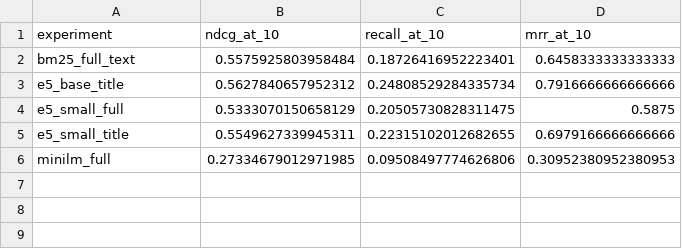
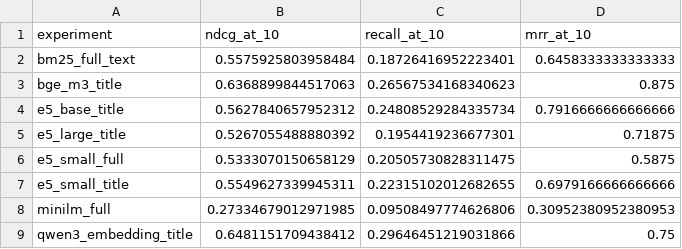
Before and after one commit to manupm87/pontia-bd-vect, a CSV file: resultados/evidencia/experimentos/tabla_comparativa.csv, drawn as a sheet.

```diff
--- a/resultados/evidencia/experimentos/tabla_comparativa.csv
+++ b/resultados/evidencia/experimentos/tabla_comparativa.csv
@@ -2,3 +2,5 @@ experiment,ndcg_at_10,recall_at_10,mrr_at_10
 bm25_full_text,0.5575925803958484,0.18726416952223401,0.6458333333333333
+bge_m3_title,0.6368899844517063,0.26567534168340623,0.875
 e5_base_title,0.5627840657952312,0.24808529284335734,0.7916666666666666
+e5_large_title,0.5267055488880392,0.1954419236677301,0.71875
 e5_small_full,0.5333070150658129,0.20505730828311475,0.5875
@@ -6 +8,2 @@ e5_small_title,0.5549627339945311,0.22315102012682655,0.6979166666666666
 minilm_full,0.27334679012971985,0.09508497774626806,0.30952380952380953
+qwen3_embedding_title,0.6481151709438412,0.29646451219031866,0.75
```
Also changed, not shown: resultados/resultados_busqueda.csv, resultados/resultados_duplicados.csv, 33 other files.
